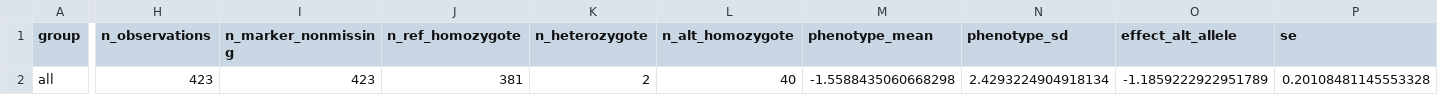
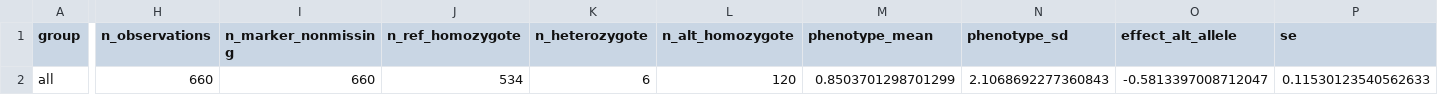
Before and after one commit to jschnable/SorghumLeafEmbeddings, a CSV file: figures/supplemental/ugt_biomass_disease/ugt_expression_significance.csv, drawn as a sheet; only a part is shown, gaps mark what is left out; the diff covers the shown part only; the diff names each change by its address in the sheet, - before the commit and + after, or states it on an @@ line.

```diff
--- a/figures/supplemental/ugt_biomass_disease/ugt_expression_significance.csv
+++ b/figures/supplemental/ugt_biomass_disease/ugt_expression_significance.csv
-H2 (n_observations): 423
+H2 (n_observations): 660
-I2 (n_marker_nonmissing): 423
+I2 (n_marker_nonmissing): 660
-J2 (n_ref_homozygote): 381
+J2 (n_ref_homozygote): 534
-K2 (n_heterozygote): 2
+K2 (n_heterozygote): 6
-L2 (n_alt_homozygote): 40
+L2 (n_alt_homozygote): 120
-M2 (phenotype_mean): -1.5588435060668298
+M2 (phenotype_mean): 0.8503701298701299
-N2 (phenotype_sd): 2.4293224904918134
+N2 (phenotype_sd): 2.1068692277360843
-O2 (effect_alt_allele): -1.1859222922951789
+O2 (effect_alt_allele): -0.5813397008712047
-P2 (se): 0.20108481145553328
+P2 (se): 0.11530123540562633
```
Also changed, not shown: 3 edited cells elsewhere in this file, 3 other files.
